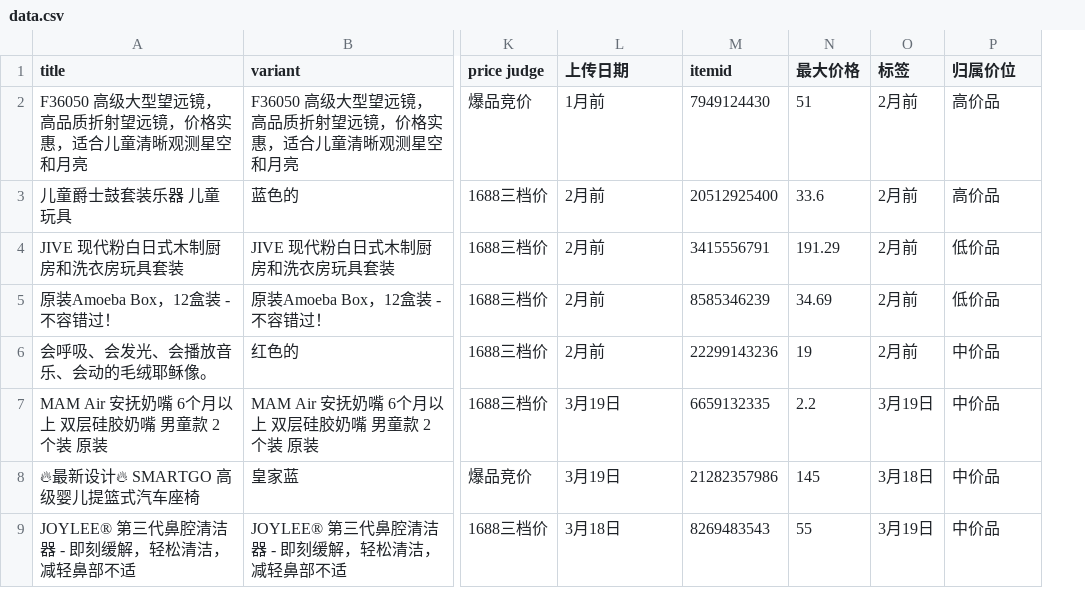
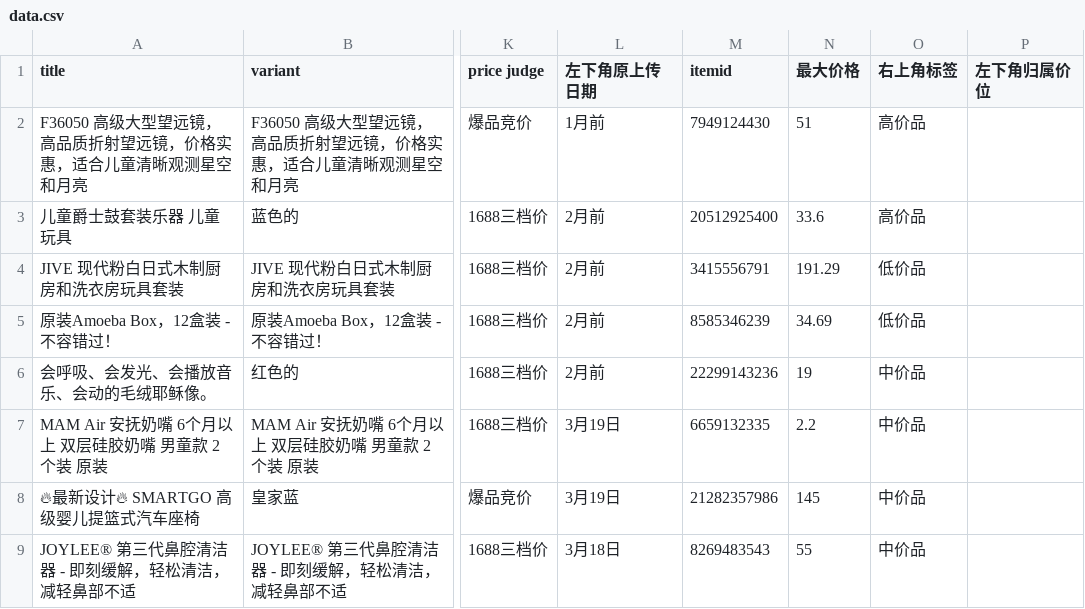
Before and after one commit to mombaby-admin/Kaylin-, a CSV file: data.csv, drawn as a sheet; only a part is shown, gaps mark what is left out; removed rows and columns are numbered as before the commit, all else as after; the diff names each change by its address in the sheet, - before the commit and + after, or states it on an @@ line.

Commit message:
Add files via upload

```diff
--- a/data.csv
+++ b/data.csv
-column O (标签), rows 2-9: 2月前 | 2月前 | 2月前 | 2月前 | 2月前 | 3月19日 | 3月18日 | 3月19日
+column P (左下角归属价位), empty
-L1: 上传日期
+L1: 左下角原上传日期
-O1: 归属价位
+O1: 右上角标签
```
